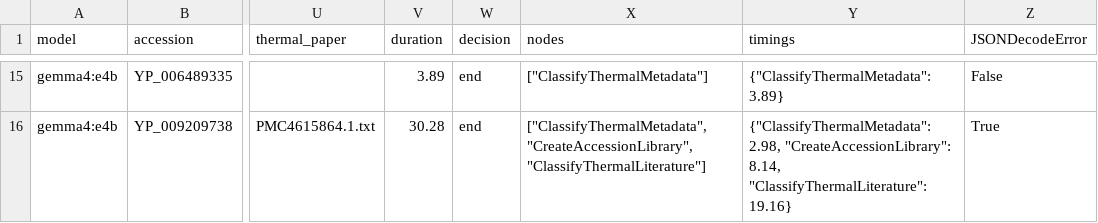
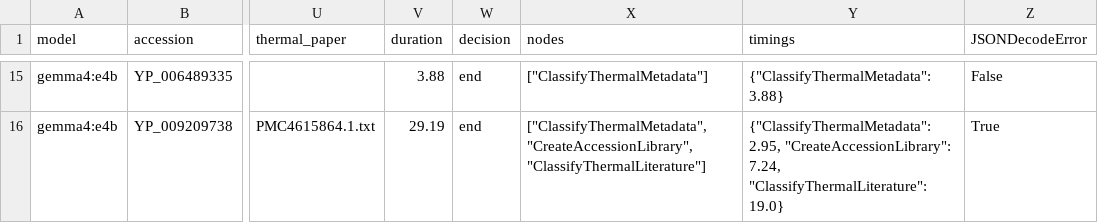
Before and after one commit to JDuarteNiemen/agentic_thermal_classifier, a CSV file: results/gemma4/result.csv, drawn as a sheet; only a part is shown, gaps mark what is left out; the diff covers the shown part only; the diff names each change by its address in the sheet, - before the commit and + after, or states it on an @@ line.

```diff
--- a/results/gemma4/result.csv
+++ b/results/gemma4/result.csv
-V15 (duration): 3.89
+V15 (duration): 3.88
-Y15 (timings): {"ClassifyThermalMetadata": 3.89}
+Y15 (timings): {"ClassifyThermalMetadata": 3.88}
-V16 (duration): 30.28
+V16 (duration): 29.19
-Y16 (timings): {"ClassifyThermalMetadata": 2.98, "CreateAccessionLibrary": 8.14, "ClassifyThermalLiterature": 19.16}
+Y16 (timings): {"ClassifyThermalMetadata": 2.95, "CreateAccessionLibrary": 7.24, "ClassifyThermalLiterature": 19.0}
```
Also changed, not shown: 32 edited cells elsewhere in this file, results/granite4.1/result.csv, 12 other files.
